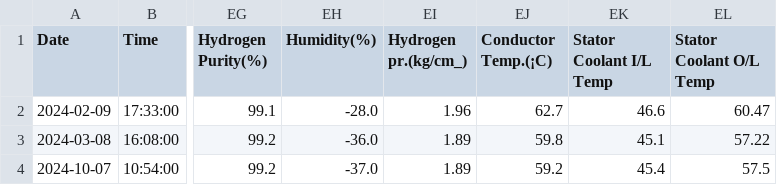
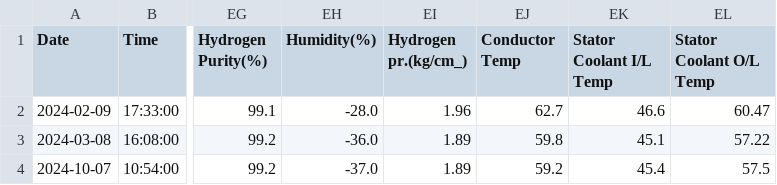
Before and after one commit to DataSher/Datacheck1, a CSV file: saved_data/BBGS_Unit 1_data.csv, drawn as a sheet; only a part is shown, gaps mark what is left out; the diff names each change by its address in the sheet, - before the commit and + after, or states it on an @@ line.

Commit message:
Update BBGS_Unit 1_data.csv

```diff
--- a/saved_data/BBGS_Unit 1_data.csv
+++ b/saved_data/BBGS_Unit 1_data.csv
-EJ1: Conductor Temp.(¡C)
+EJ1: Conductor Temp
```
